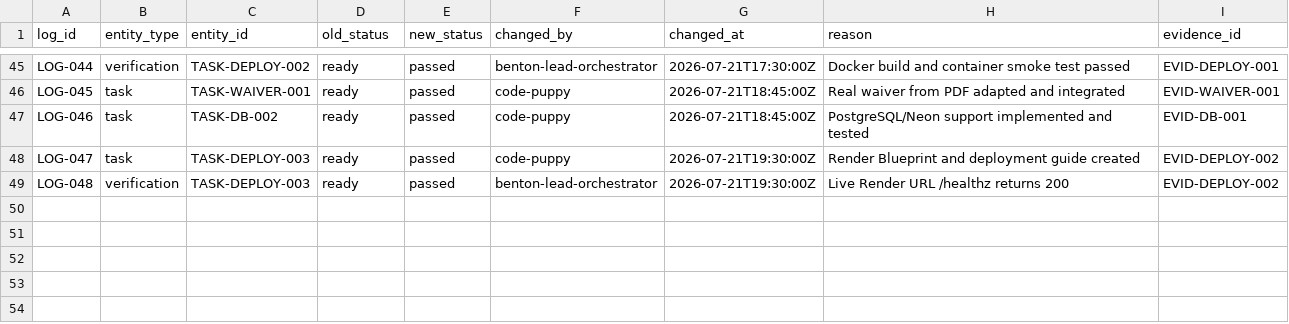
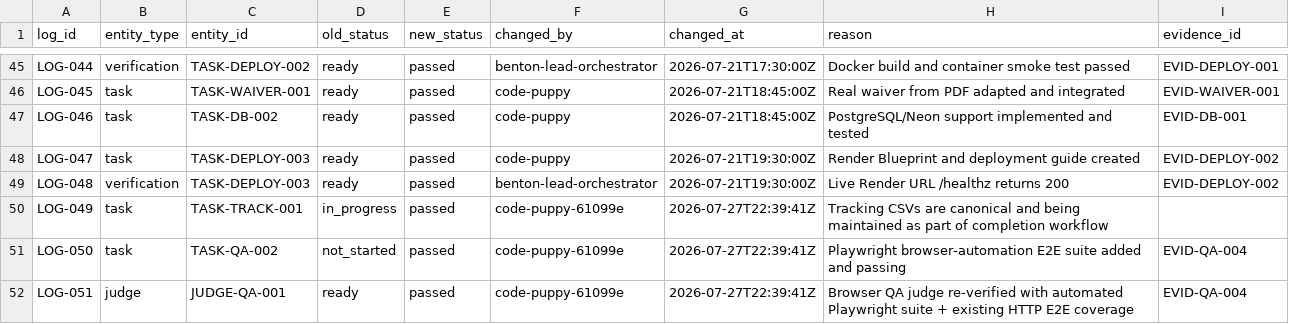
Before and after one commit to t-granlund/Benton-Drones-Lead-Ingest, a CSV file: tracking/status_log.csv, drawn as a sheet; only a part is shown, gaps mark what is left out; the diff names each change by its address in the sheet, - before the commit and + after, or states it on an @@ line.

Commit message:
feat: add Playwright browser-automation E2E suite
- tests/e2e/browser_base.py: shared BrowserTestBase with local ephemeral
  server (default) or live URL support via E2E_BASE_URL/E2E_ADMIN_PASSWORD
- tests/e2e/browser_test_e2e_journey.py: 12 Chromium-driven tests covering
  public pages, signup form rendering/validation/honeypot, admin login,
  dashboard, lead detail, print view, and CSV/GeoJSON/KML export reachability
- requirements.txt: add playwright>=1.45.0 (test-only; app stays stdlib-only)
- Makefile: add test-e2e-browser (local) and test-e2e-live (remote) targets
- CI: install Chromium, run browser suite with count gate >=12, add to
  GHA summary table alongside unit (281) and HTTP e2e (55) gates
- tests/e2e/README.md: document both E2E layers and CI integration
- tracking/: update task statuses and timestamps

```diff
--- a/tracking/status_log.csv
+++ b/tracking/status_log.csv
+row 50: LOG-049 | task | TASK-TRACK-001 | in_progress | passed | code-puppy-61099e | 2026-07-27T22:39:41Z | Tracking CSVs are canonical and being maintained as part of completion workflow
+row 51: LOG-050 | task | TASK-QA-002 | not_started | passed | code-puppy-61099e | 2026-07-27T22:39:41Z | Playwright browser-automation E2E suite added and passing | EVID-QA-004
+row 52: LOG-051 | judge | JUDGE-QA-001 | ready | passed | code-puppy-61099e | 2026-07-27T22:39:41Z | Browser QA judge re-verified with automated Playwright suite + existing HTTP E2E coverage | EVID-QA-004
```
Also changed, not shown: tracking/evidence.csv, tracking/judges.csv, 8 other files.
